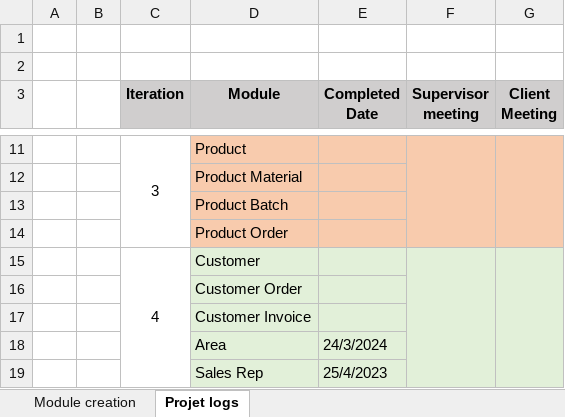
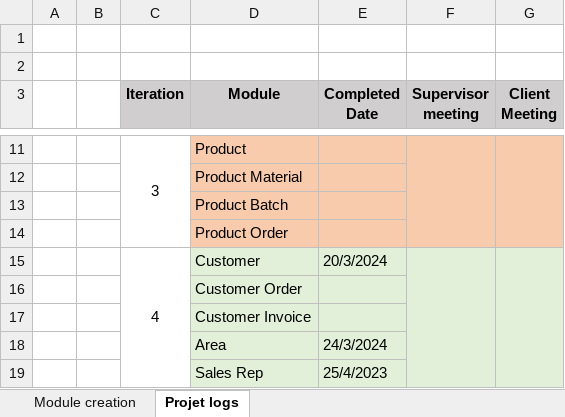
Before and after one commit to DinukaGanganath/Sampath_Products, an Excel workbook: docs/documents/status/Project Progress.xlsx, sheet Projet logs, drawn as a sheet; only a part is shown, gaps mark what is left out; values as stored, in another font and other column widths than the file's, no borders; the diff names each change by its address in the sheet, - before the commit and + after, or states it on an @@ line.

```diff
--- a/docs/documents/status/Project Progress.xlsx (sheet Projet logs)
+++ b/docs/documents/status/Project Progress.xlsx (sheet Projet logs)
-E15 (Completed Date): (empty)
+E15 (Completed Date): 20/3/2024
```
Also changed, not shown: 5 other files.
